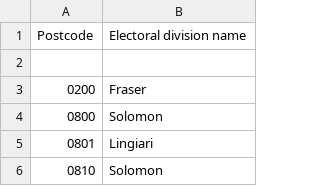
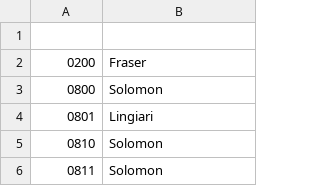
Before and after one commit to tfrce/au-legislators-api, a CSV file: postcodes.csv, drawn as a sheet; only a part is shown; the shorter side is filled out with more unchanged rows; the diff names each change by its address in the sheet, - before the commit and + after, or states it on an @@ line.

Commit message:
postcode_objectify() working

```diff
--- a/postcodes.csv
+++ b/postcodes.csv
-row 1: Postcode | Electoral division name
```
Also changed, not shown: 1 other file.
